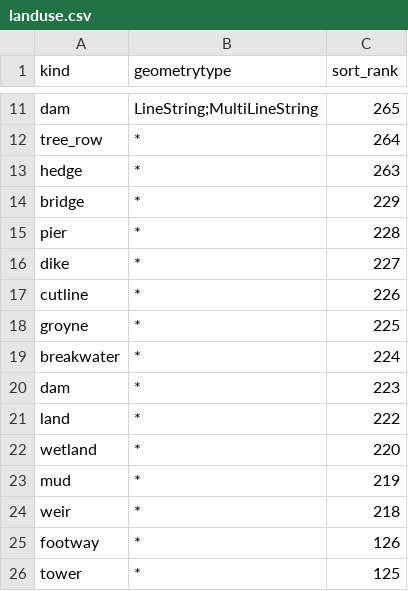
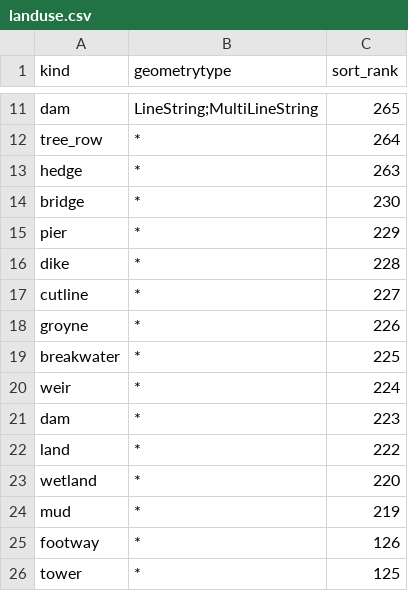
Before and after one commit to tilezen/vector-datasource, a CSV file: spreadsheets/sort_rank/landuse.csv, drawn as a sheet; only a part is shown, gaps mark what is left out.

Commit message:
Put weir between dam and breakwater

```diff
--- a/spreadsheets/sort_rank/landuse.csv
+++ b/spreadsheets/sort_rank/landuse.csv
@@ -13,8 +13,9 @@ tree_row,*,264
 hedge,*,263
-bridge,*,229
-pier,*,228
-dike,*,227
-cutline,*,226
-groyne,*,225
-breakwater,*,224
+bridge,*,230
+pier,*,229
+dike,*,228
+cutline,*,227
+groyne,*,226
+breakwater,*,225
+weir,*,224
 dam,*,223
@@ -23,3 +24,2 @@ wetland,*,220
 mud,*,219
-weir,*,218
 footway,*,126
```
